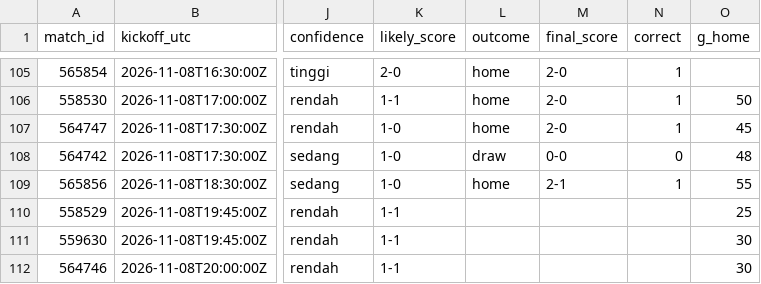
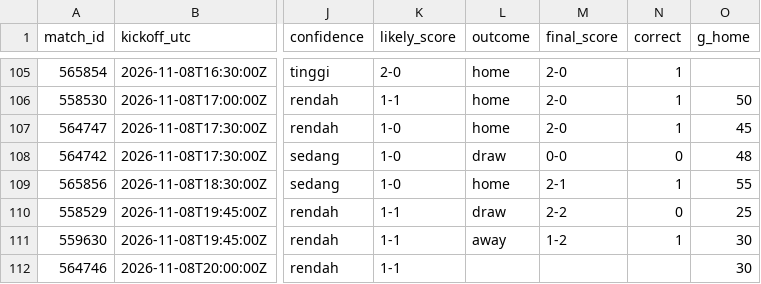
Before and after one commit to Byzx16/football-agent, a CSV file: predictions.csv, drawn as a sheet; only a part is shown, gaps mark what is left out; the diff names each change by its address in the sheet, - before the commit and + after, or states it on an @@ line.

```diff
--- a/predictions.csv
+++ b/predictions.csv
-L110 (outcome): (empty)
+L110 (outcome): draw
-M110 (final_score): (empty)
+M110 (final_score): 2-2
-N110 (correct): (empty)
+N110 (correct): 0
-L111 (outcome): (empty)
+L111 (outcome): away
-M111 (final_score): (empty)
+M111 (final_score): 1-2
-N111 (correct): (empty)
+N111 (correct): 1
```
Also changed, not shown: 1 other file.
